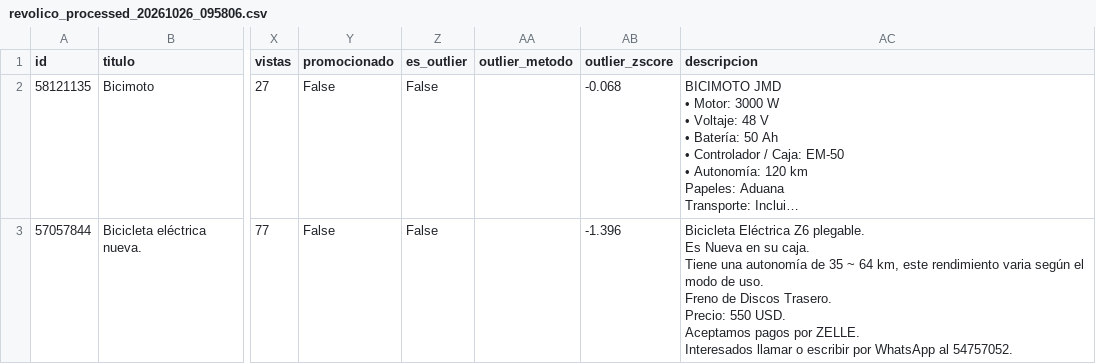
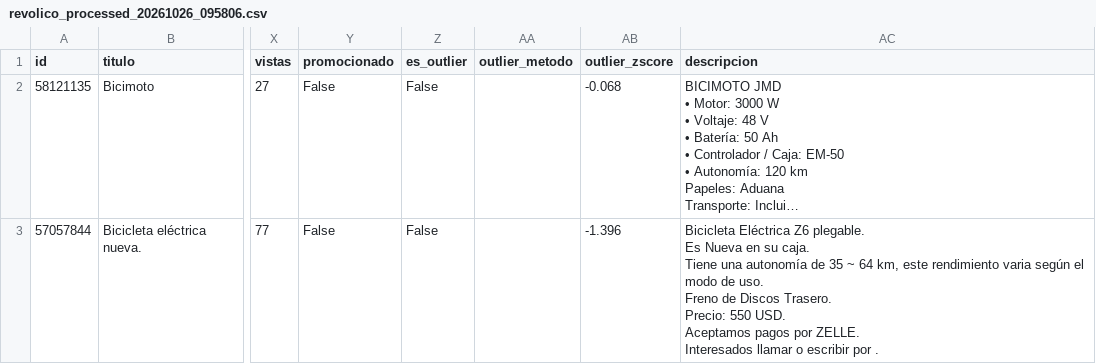
Before and after one commit to harolric78-lab/Mercado-de-Motos, a CSV file: data/processed/revolico_processed_20261026_095806.csv, drawn as a sheet; only a part is shown, gaps mark what is left out; long unchanged cells end in …; the diff covers the shown part only; the diff names each change by its address in the sheet, - before the commit and + after, or states it on an @@ line.

```diff
--- a/data/processed/revolico_processed_20261026_095806.csv
+++ b/data/processed/revolico_processed_20261026_095806.csv
-AC3 (descripcion): …escribir por WhatsApp al 54757052.
+AC3 (descripcion): …escribir por .
```
Also changed, not shown: 2 edited cells elsewhere in this file, data/processed/islagrande_processed_20261026_185510.csv, data/raw/islagrande_raw_20261026_185510.csv, 34 other files.
